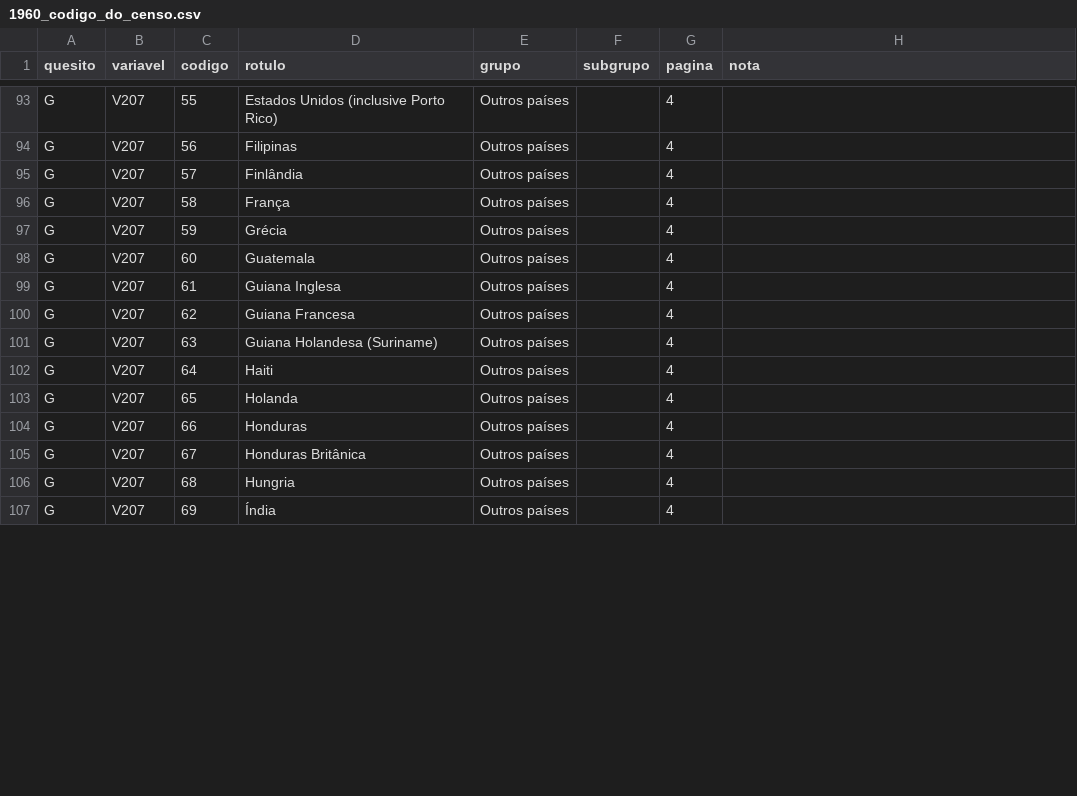
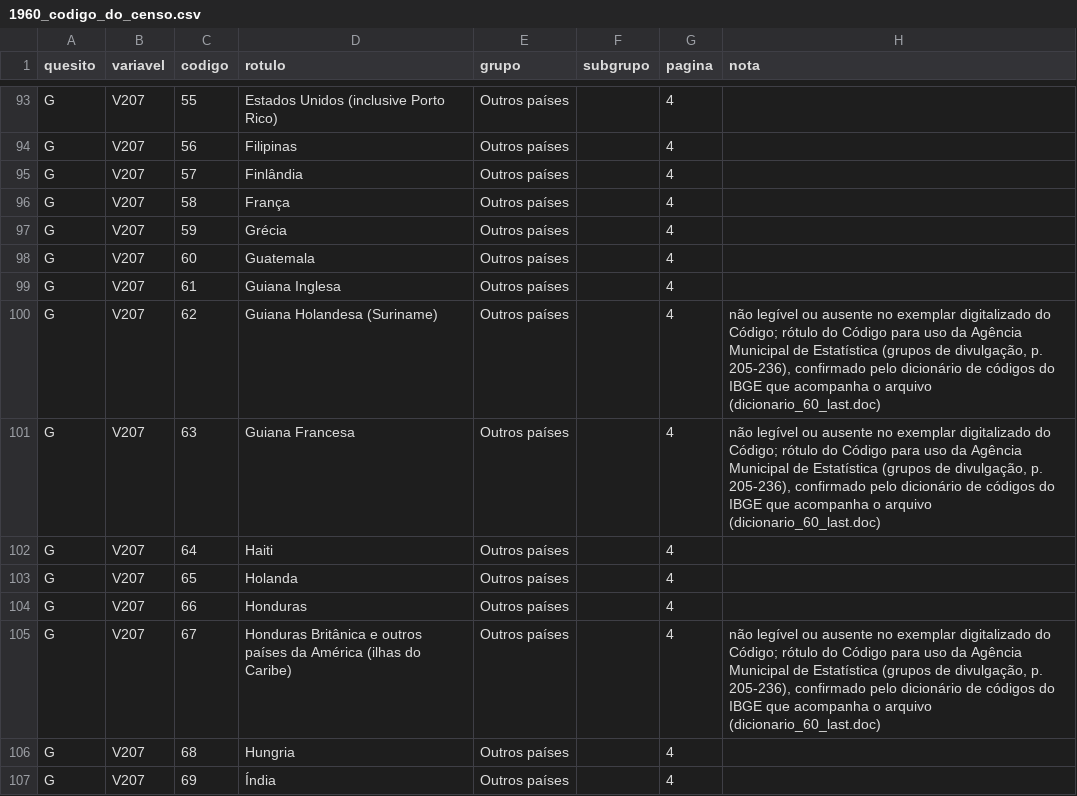
Before and after one commit to ipea/censobr_prep_data, a CSV file: read_guides/1960_codigo_do_censo.csv, drawn as a sheet; only a part is shown, gaps mark what is left out; the diff covers the shown part only.

Commit message:
1960: Codigo das agencias e Codigo de Municipios e Distritos conferidos
- Codigo para uso da Agencia Municipal de Estatistica: mesmas 248 ocupacoes
  e 136 classes; rotulos das lacunas (322, 424, 429, 716) pela fonte
  primaria; paises residuais (33, 67, 70, 72, 82, 99) e Guianas corrigidos.
- Codigo de Zonas Fisiograficas, Municipios e Distritos (1-7-1960): V116 e
  o codigo oficial; Alagoas 23xx e Fernando de Noronha 2401 confirmam as
  correcoes; Serra dos Aimores e a unidade 5001 (linha acrescentada a
  read_guides/1960_municipios.csv); Guanabara traz bairro e circunscricao
  ou favela; Brasilia 9700 com distritos 01-06; a numeracao das pastas
  segue a zona fisiografica.

```diff
--- a/read_guides/1960_codigo_do_censo.csv
+++ b/read_guides/1960_codigo_do_censo.csv
@@ -99,4 +99,4 @@ G,V207,60,Guatemala,Outros países,,4,
 G,V207,61,Guiana Inglesa,Outros países,,4,
-G,V207,62,Guiana Francesa,Outros países,,4,
-G,V207,63,Guiana Holandesa (Suriname),Outros países,,4,
+G,V207,62,Guiana Holandesa (Suriname),Outros países,,4,"não legível ou ausente no exemplar digitalizado do Código; rótulo do Código para uso da Agência Municipal de Estatística (grupos de divulgação, p. 205-236), confirmado pelo dicionário de códigos do IBGE que acompanha o arquivo (dicionario_60_last.doc)"
+G,V207,63,Guiana Francesa,Outros países,,4,"não legível ou ausente no exemplar digitalizado do Código; rótulo do Código para uso da Agência Municipal de Estatística (grupos de divulgação, p. 205-236), confirmado pelo dicionário de códigos do IBGE que acompanha o arquivo (dicionario_60_last.doc)"
 G,V207,64,Haiti,Outros países,,4,
@@ -104,3 +104,3 @@ G,V207,65,Holanda,Outros países,,4,
 G,V207,66,Honduras,Outros países,,4,
-G,V207,67,Honduras Britânica,Outros países,,4,
+G,V207,67,Honduras Britânica e outros países da América (ilhas do Caribe),Outros países,,4,"não legível ou ausente no exemplar digitalizado do Código; rótulo do Código para uso da Agência Municipal de Estatística (grupos de divulgação, p. 205-236), confirmado pelo dicionário de códigos do IBGE que acompanha o arquivo (dicionario_60_last.doc)"
 G,V207,68,Hungria,Outros países,,4,
```
Also changed, not shown: 15 edited cells elsewhere in this file, read_guides/1960_municipios.csv, 4 other files.
